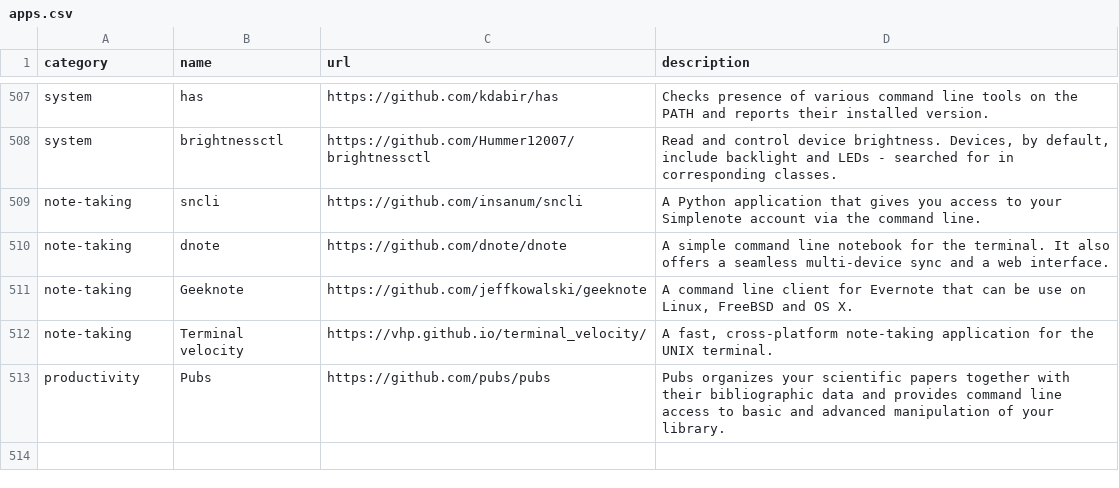
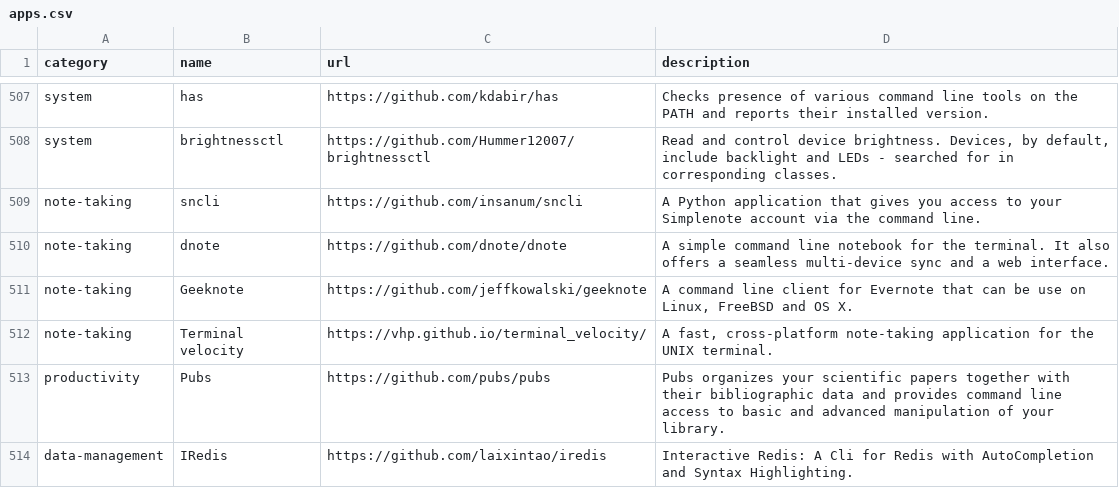
Before and after one commit to toolleeo/cli-apps, a CSV file: data/apps.csv, drawn as a sheet; only a part is shown, gaps mark what is left out; the diff names each change by its address in the sheet, - before the commit and + after, or states it on an @@ line.

Commit message:
ADD: IRedis

```diff
--- a/data/apps.csv
+++ b/data/apps.csv
+row 514: data-management | IRedis | https://github.com/laixintao/iredis | Interactive Redis: A Cli for Redis with AutoCompletion and Syntax Highlighting.
```
Also changed, not shown: 1 other file.
